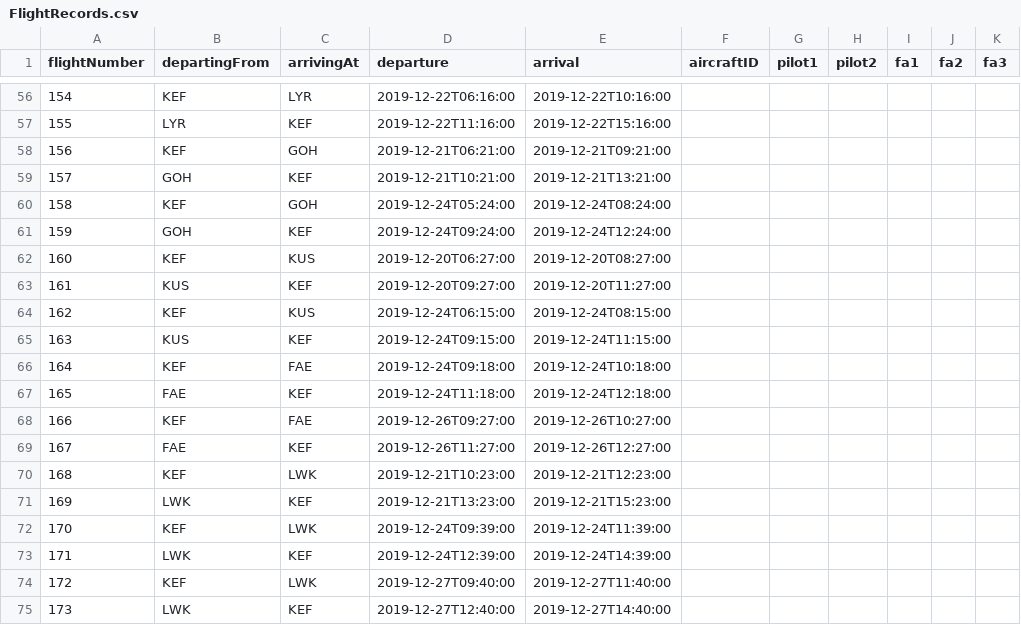
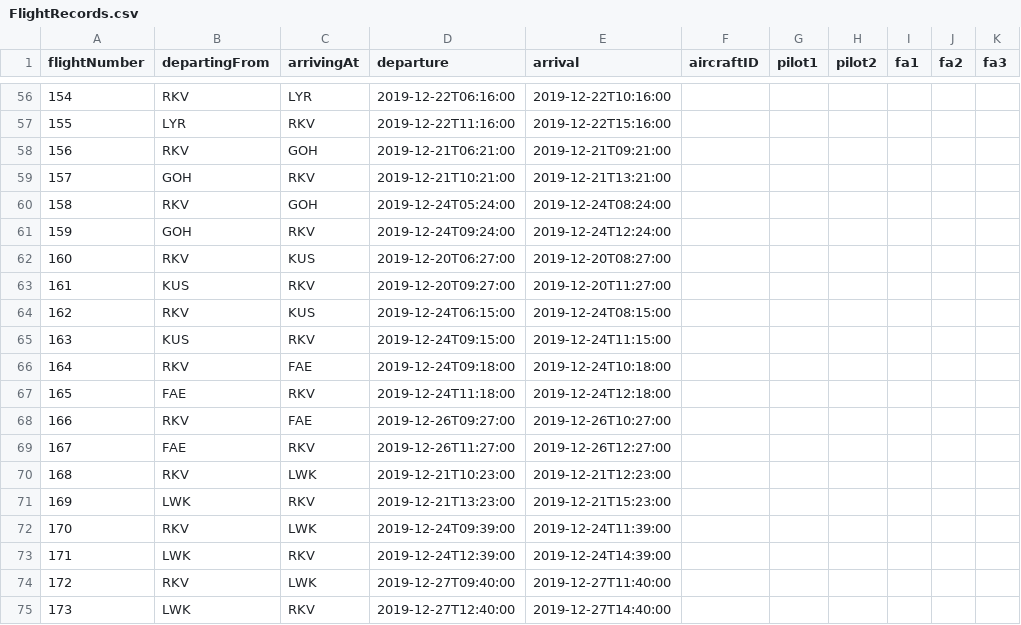
Before and after one commit to ingunn19/NaN-Air, a CSV file: csv_data/FlightRecords.csv, drawn as a sheet; only a part is shown, gaps mark what is left out; the diff covers the shown part only.

```diff
--- a/csv_data/FlightRecords.csv
+++ b/csv_data/FlightRecords.csv
@@ -56,20 +56,20 @@ flightNumber,departingFrom,arrivingAt,departure,arrival,aircraftID,pilot1,pilot2
-154,KEF,LYR,2019-12-22T06:16:00,2019-12-22T10:16:00,,,,,,
-155,LYR,KEF,2019-12-22T11:16:00,2019-12-22T15:16:00,,,,,,
-156,KEF,GOH,2019-12-21T06:21:00,2019-12-21T09:21:00,,,,,,
-157,GOH,KEF,2019-12-21T10:21:00,2019-12-21T13:21:00,,,,,,
-158,KEF,GOH,2019-12-24T05:24:00,2019-12-24T08:24:00,,,,,,
-159,GOH,KEF,2019-12-24T09:24:00,2019-12-24T12:24:00,,,,,,
-160,KEF,KUS,2019-12-20T06:27:00,2019-12-20T08:27:00,,,,,,
-161,KUS,KEF,2019-12-20T09:27:00,2019-12-20T11:27:00,,,,,,
-162,KEF,KUS,2019-12-24T06:15:00,2019-12-24T08:15:00,,,,,,
-163,KUS,KEF,2019-12-24T09:15:00,2019-12-24T11:15:00,,,,,,
-164,KEF,FAE,2019-12-24T09:18:00,2019-12-24T10:18:00,,,,,,
-165,FAE,KEF,2019-12-24T11:18:00,2019-12-24T12:18:00,,,,,,
-166,KEF,FAE,2019-12-26T09:27:00,2019-12-26T10:27:00,,,,,,
-167,FAE,KEF,2019-12-26T11:27:00,2019-12-26T12:27:00,,,,,,
-168,KEF,LWK,2019-12-21T10:23:00,2019-12-21T12:23:00,,,,,,
-169,LWK,KEF,2019-12-21T13:23:00,2019-12-21T15:23:00,,,,,,
-170,KEF,LWK,2019-12-24T09:39:00,2019-12-24T11:39:00,,,,,,
-171,LWK,KEF,2019-12-24T12:39:00,2019-12-24T14:39:00,,,,,,
-172,KEF,LWK,2019-12-27T09:40:00,2019-12-27T11:40:00,,,,,,
-173,LWK,KEF,2019-12-27T12:40:00,2019-12-27T14:40:00,,,,,,
+154,RKV,LYR,2019-12-22T06:16:00,2019-12-22T10:16:00,,,,,,
+155,LYR,RKV,2019-12-22T11:16:00,2019-12-22T15:16:00,,,,,,
+156,RKV,GOH,2019-12-21T06:21:00,2019-12-21T09:21:00,,,,,,
+157,GOH,RKV,2019-12-21T10:21:00,2019-12-21T13:21:00,,,,,,
+158,RKV,GOH,2019-12-24T05:24:00,2019-12-24T08:24:00,,,,,,
+159,GOH,RKV,2019-12-24T09:24:00,2019-12-24T12:24:00,,,,,,
+160,RKV,KUS,2019-12-20T06:27:00,2019-12-20T08:27:00,,,,,,
+161,KUS,RKV,2019-12-20T09:27:00,2019-12-20T11:27:00,,,,,,
+162,RKV,KUS,2019-12-24T06:15:00,2019-12-24T08:15:00,,,,,,
+163,KUS,RKV,2019-12-24T09:15:00,2019-12-24T11:15:00,,,,,,
+164,RKV,FAE,2019-12-24T09:18:00,2019-12-24T10:18:00,,,,,,
+165,FAE,RKV,2019-12-24T11:18:00,2019-12-24T12:18:00,,,,,,
+166,RKV,FAE,2019-12-26T09:27:00,2019-12-26T10:27:00,,,,,,
+167,FAE,RKV,2019-12-26T11:27:00,2019-12-26T12:27:00,,,,,,
+168,RKV,LWK,2019-12-21T10:23:00,2019-12-21T12:23:00,,,,,,
+169,LWK,RKV,2019-12-21T13:23:00,2019-12-21T15:23:00,,,,,,
+170,RKV,LWK,2019-12-24T09:39:00,2019-12-24T11:39:00,,,,,,
+171,LWK,RKV,2019-12-24T12:39:00,2019-12-24T14:39:00,,,,,,
+172,RKV,LWK,2019-12-27T09:40:00,2019-12-27T11:40:00,,,,,,
+173,LWK,RKV,2019-12-27T12:40:00,2019-12-27T14:40:00,,,,,,
```
Also changed, not shown: 54 edited cells elsewhere in this file.
